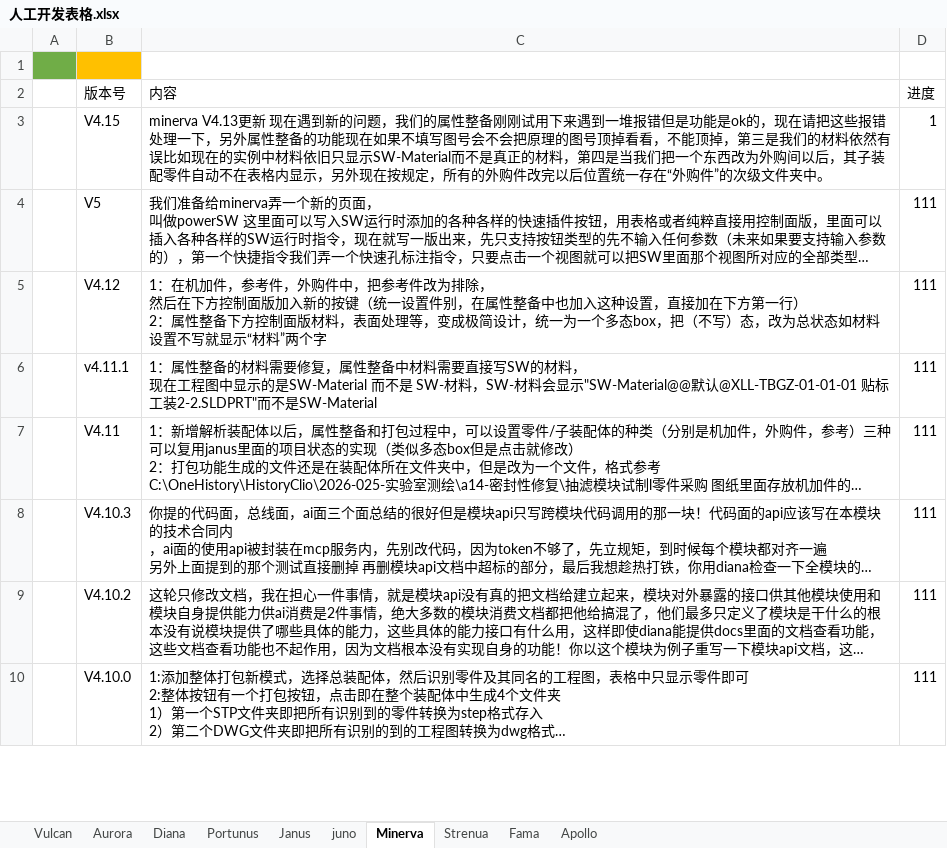
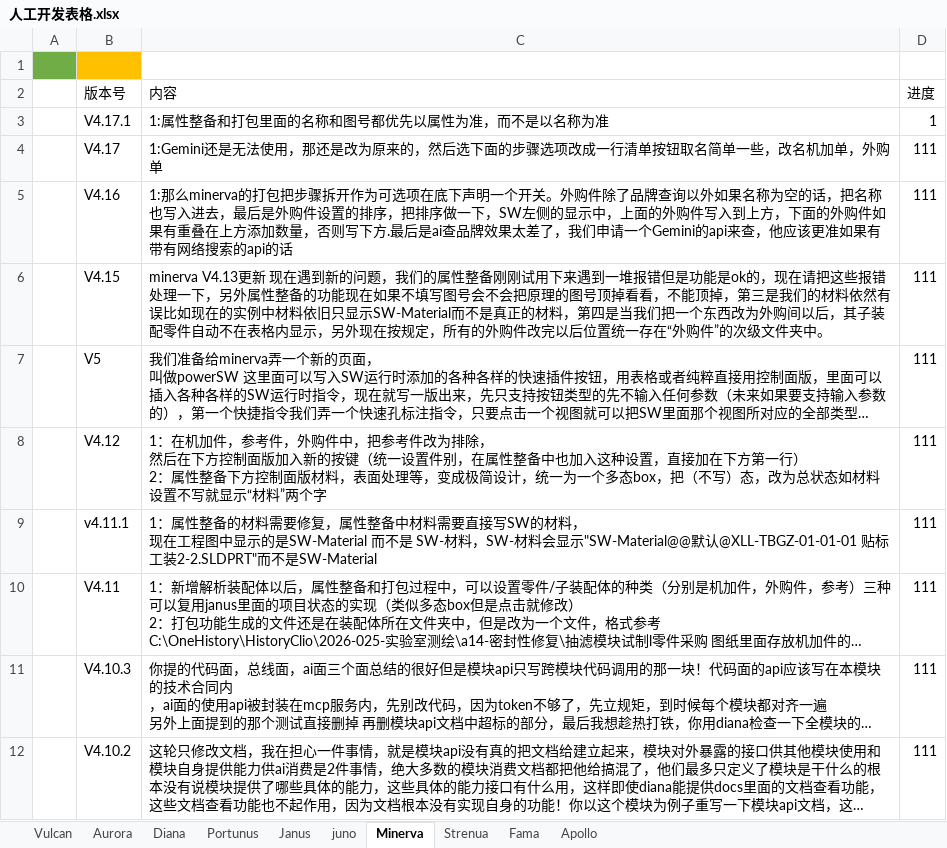
Before and after one commit to cyx3705/2026-019, an Excel workbook: b-Office-Diana/人工开发表格.xlsx, sheet Minerva, drawn as a sheet; only a part is shown; the shorter side is filled out with more unchanged rows; long unchanged cells end in …; values as stored, in another font and other column widths than the file's, no borders; addresses are those after the commit; the diff names each change by its address in the sheet, - before the commit and + after, or states it on an @@ line.

Commit message:
人工开放表格修改

```diff
--- a/b-Office-Diana/人工开发表格.xlsx (sheet Minerva)
+++ b/b-Office-Diana/人工开发表格.xlsx (sheet Minerva)
+row 3:  | V4.17.1 | 1:属性整备和打包里面的名称和图号都优先以属性为准，而不是以名称为准 | 1
+row 4:  | V4.17 | 1:Gemini还是无法使用，那还是改为原来的，然后选下面的步骤选项改成一行清单按钮取名简单一些，改名机加单，外购单 | 111
+row 5:  | V4.16 | 1:那么minerva的打包把步骤拆开作为可选项在底下声明一个开关。外购件除了品牌查询以外如果名称为空的话，把名称也写入进去，最后是外购件设置的排序，把排序做一下，SW左侧的显示中，上面的外购件写入到上方，下面的外购件如果有重叠在上方添加数量，否则写下方.最后是ai查品牌效果太差了，我们申请一个Gemini的api来查，他应该更准如果有带有网络搜索的api的话 | 111
-D6 (进度): 1
+D6 (进度): 111
```
Also changed, not shown: sheet Strenua, sheet Vulcan.
